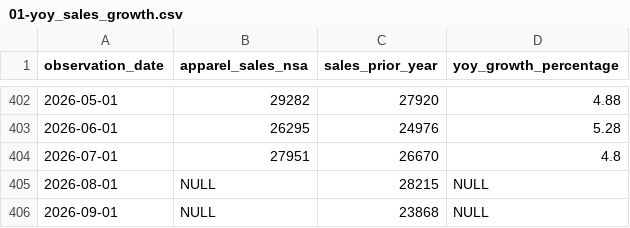
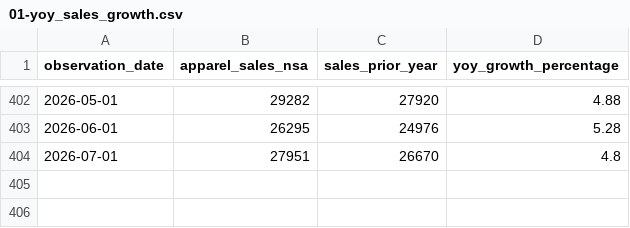
Before and after one commit to mo-alsafi/apparel-sales-forecasting, a CSV file: reports/01-yoy_sales_growth.csv, drawn as a sheet; only a part is shown, gaps mark what is left out; the diff names each change by its address in the sheet, - before the commit and + after, or states it on an @@ line.

```diff
--- a/reports/01-yoy_sales_growth.csv
+++ b/reports/01-yoy_sales_growth.csv
-row 405: 2026-08-01 | NULL | 28215 | NULL
-row 406: 2026-09-01 | NULL | 23868 | NULL
```
Also changed, not shown: reports/00-monthly_macro_apparel.csv, reports/02-yearly_moving_avg_sales.csv, 12 other files.
